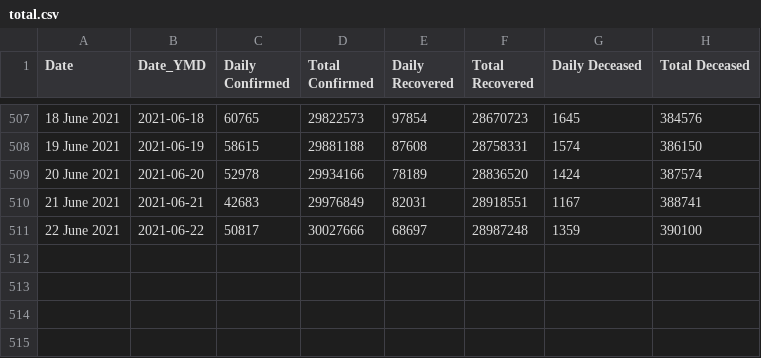
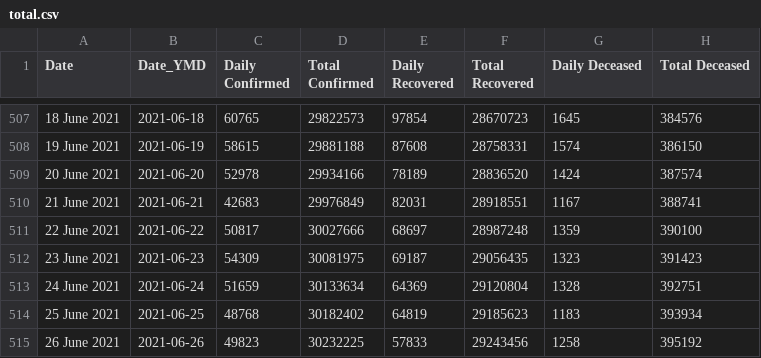
Before and after one commit to amankumarm/covid-19_visualiser, a CSV file: cov_py/total.csv, drawn as a sheet; only a part is shown, gaps mark what is left out.

```diff
--- a/cov_py/total.csv
+++ b/cov_py/total.csv
@@ -511 +511,5 @@ Date,Date_YMD,Daily Confirmed,Total Confirmed,Daily Recovered,Total Recovered,Da
 22 June 2021,2021-06-22,50817,30027666,68697,28987248,1359,390100
+23 June 2021,2021-06-23,54309,30081975,69187,29056435,1323,391423
+24 June 2021,2021-06-24,51659,30133634,64369,29120804,1328,392751
+25 June 2021,2021-06-25,48768,30182402,64819,29185623,1183,393934
+26 June 2021,2021-06-26,49823,30232225,57833,29243456,1258,395192
```
Also changed, not shown: cov_py/downloaded.csv, cov_py/updated_state.csv, 5 other files.
